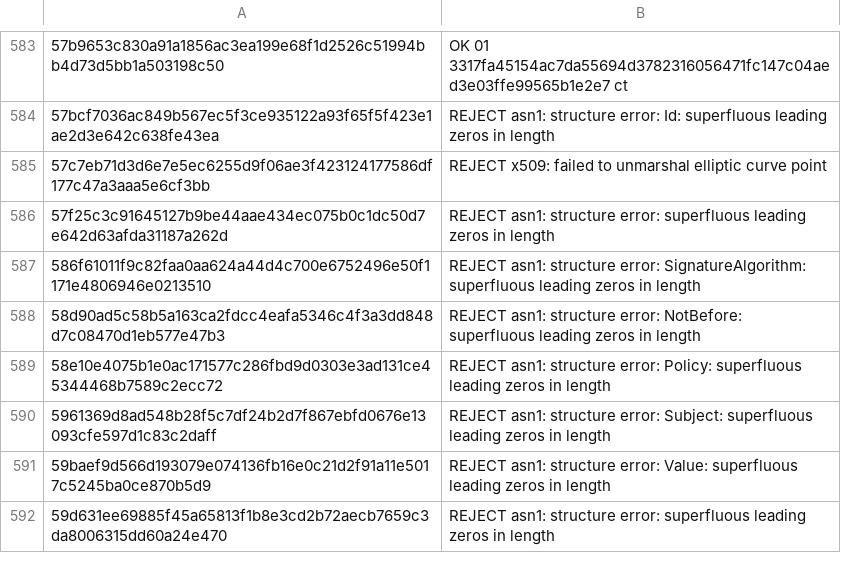
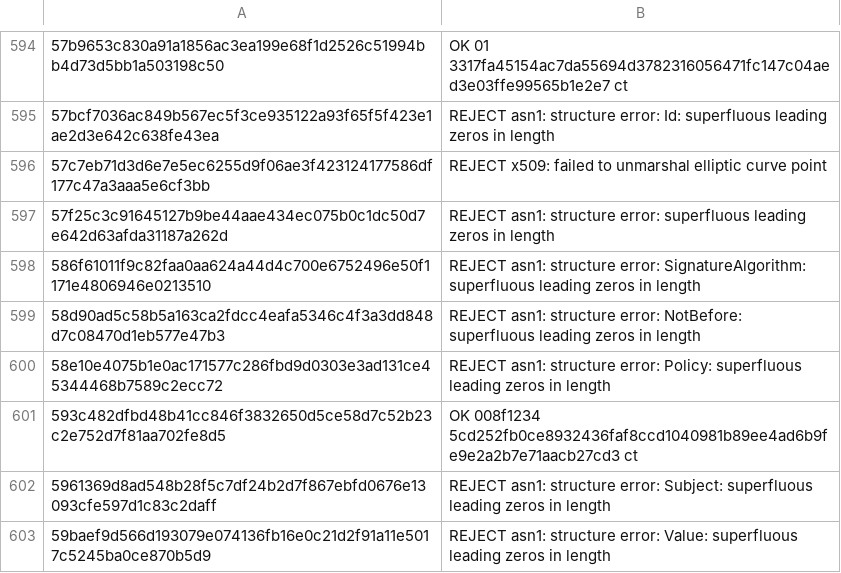
Before and after one commit to geota/revokt, a TSV file: revokt-engine/src/jvmTest/resources/dev/revokt/engine/parse/producer/goldens.tsv, drawn as a sheet; only a part is shown, gaps mark what is left out; the shorter side is filled out with more unchanged rows; the diff covers the shown part only.

```diff
--- a/revokt-engine/src/jvmTest/resources/dev/revokt/engine/parse/producer/goldens.tsv
+++ b/revokt-engine/src/jvmTest/resources/dev/revokt/engine/parse/producer/goldens.tsv
@@ -589,2 +600,3 @@
 58e10e4075b1e0ac171577c286fbd9d0303e3ad131ce45344468b7589c2ecc72	REJECT asn1: structure error: Policy: superfluous leading zeros in length
+593c482dfbd48b41cc846f3832650d5ce58d7c52b23c2e752d7f81aa702fe8d5	OK 008f1234 5cd252fb0ce8932436faf8ccd1040981b89ee4ad6b9fe9e2a2b7e71aacb27cd3 ct
 5961369d8ad548b28f5c7df24b2d7f867ebfd0676e13093cfe597d1c83c2daff	REJECT asn1: structure error: Subject: superfluous leading zeros in length
```
Also changed, not shown: 35 added rows elsewhere in this file, 23 other files.
